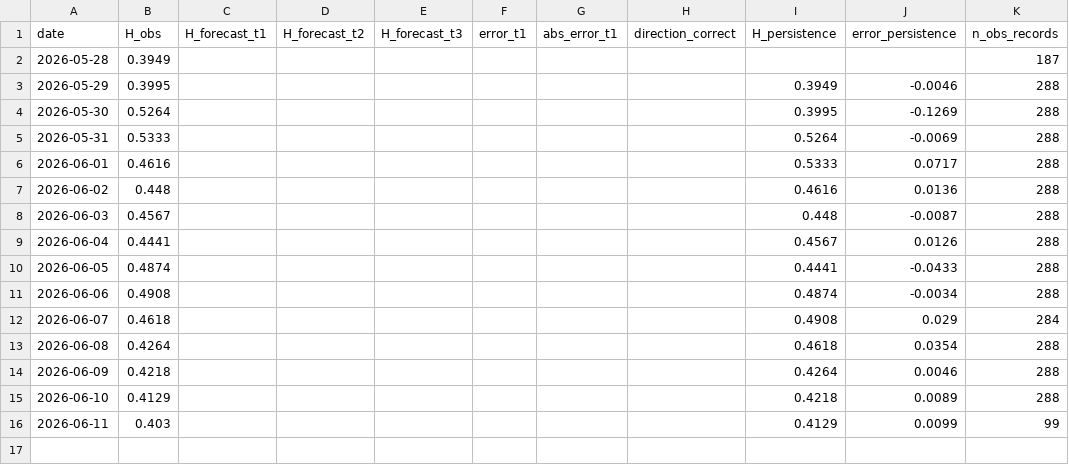
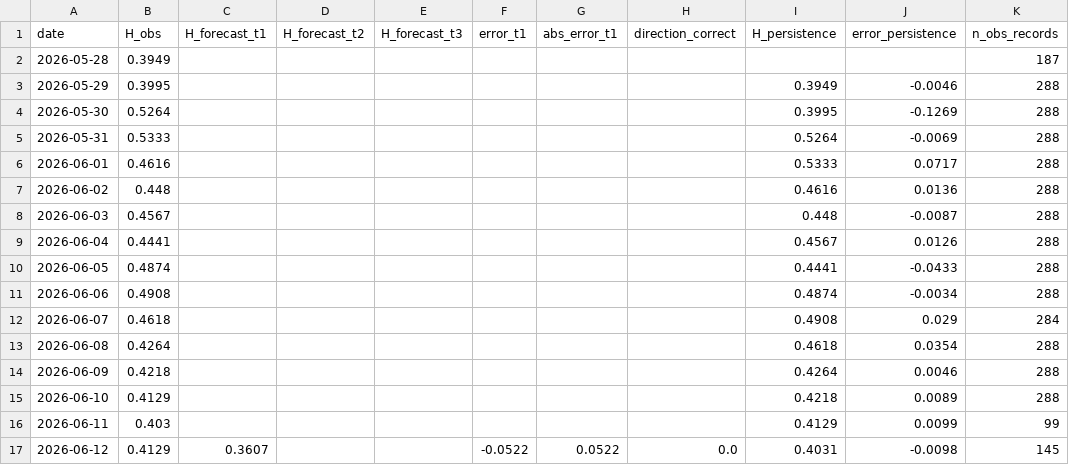
Before and after one commit to Ezhen/wwi-platform, a CSV file: export/csvs/forecast_verification.csv, drawn as a sheet; the diff names each change by its address in the sheet, - before the commit and + after, or states it on an @@ line.

```diff
--- a/export/csvs/forecast_verification.csv
+++ b/export/csvs/forecast_verification.csv
+row 17: 2026-06-12 | 0.4129 | 0.3607 |  |  | -0.0522 | 0.0522 | 0.0 | 0.4031 | -0.0098 | 145
```
Also changed, not shown: export/csvs/forecast_log.csv, export/csvs/model_versions.csv, 17 other files.
